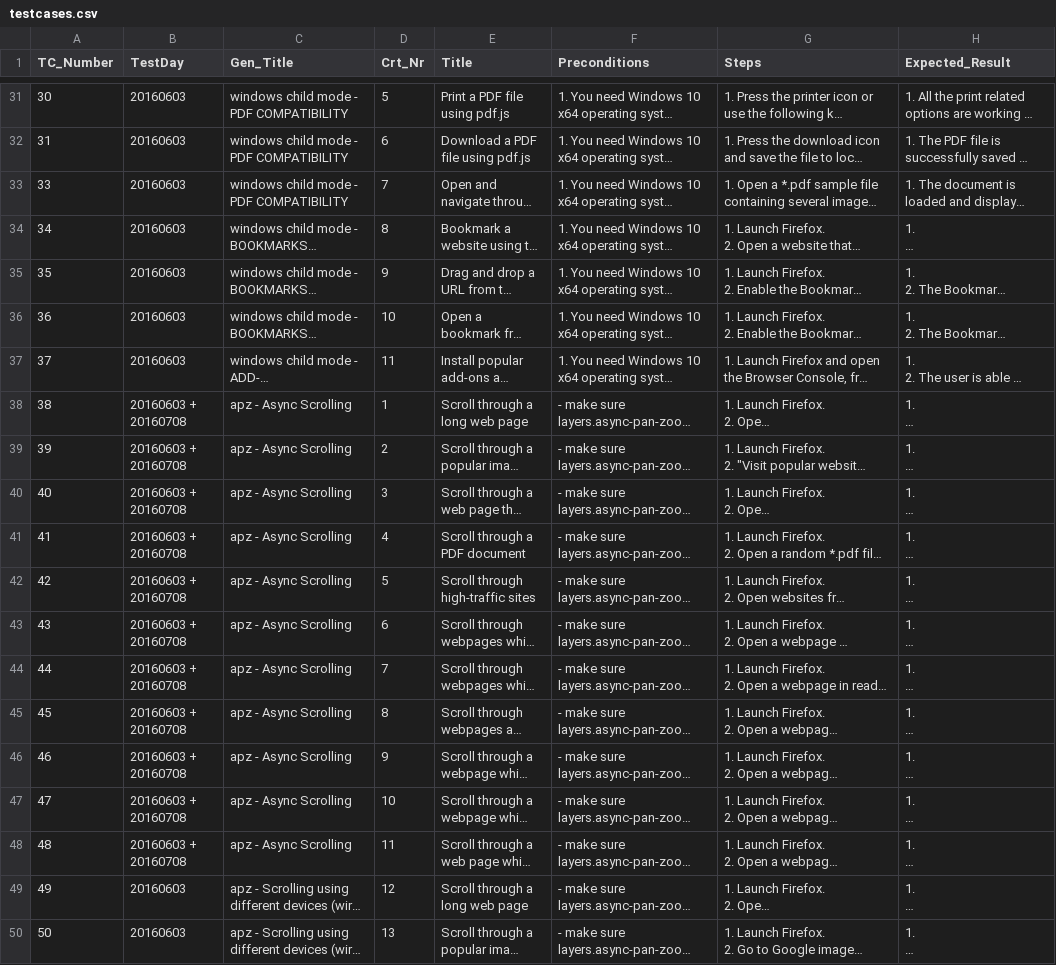
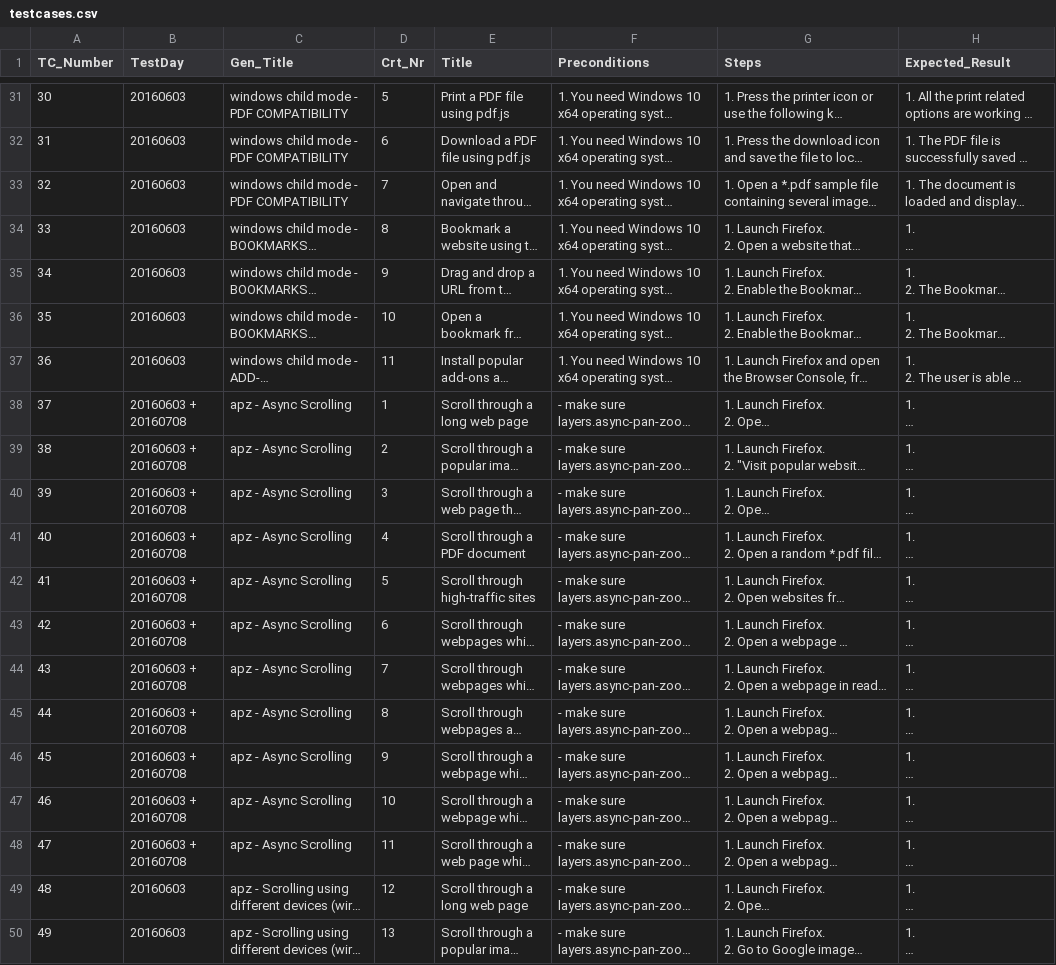
Before and after one commit to Pointpt/trace-link-recovery-study, a CSV file: data/mozilla_firefox_v1/firefoxDataset/docs_english/TC/script/testcases.csv, drawn as a sheet; only a part is shown, gaps mark what is left out; long unchanged cells end in …; ↵ is a line break in a cell; the diff covers the shown part only; the diff names each change by its address in the sheet, - before the commit and + after, or states it on an @@ line.

```diff
--- a/data/mozilla_firefox_v1/firefoxDataset/docs_english/TC/script/testcases.csv
+++ b/data/mozilla_firefox_v1/firefoxDataset/docs_english/TC/script/testcases.csv
@@ column A (TC_Number) renumbered from row 33 down @@
-B38:B48 (TestDay): 20160603 + ↵ 20160708
+B38:B48 (TestDay): 20160603 + 20160708
```
Also changed, not shown: 13 edited cells elsewhere in this file, data/mozilla_firefox_v2/firefoxDataset/docs_english/TC/testcases.csv.
